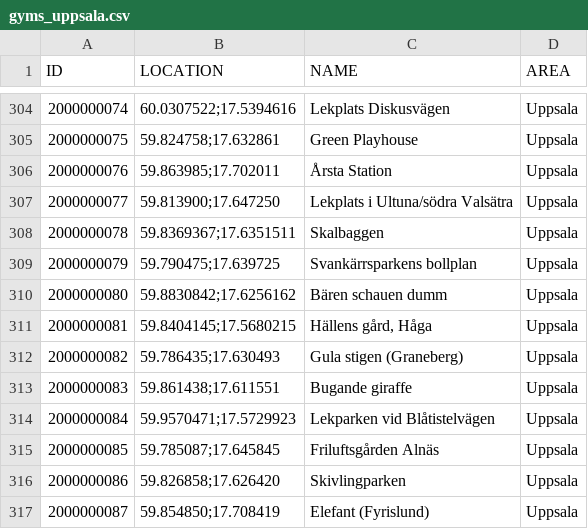
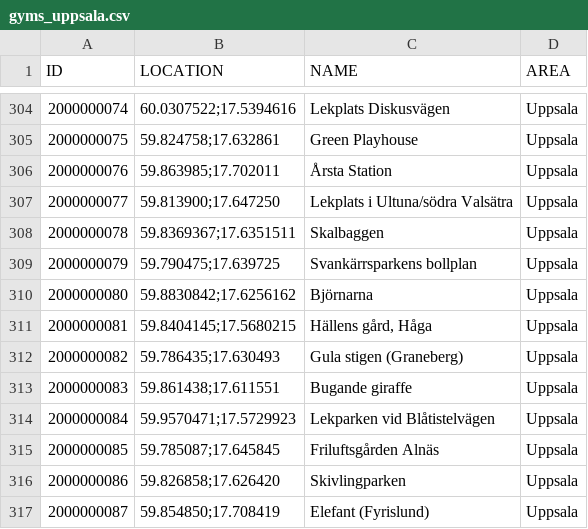
Before and after one commit to magnusmickelsson/pokeraidbot, a CSV file: src/main/resources/gyms_uppsala.csv, drawn as a sheet; only a part is shown, gaps mark what is left out.

Commit message:
Gym data

```diff
--- a/src/main/resources/gyms_uppsala.csv
+++ b/src/main/resources/gyms_uppsala.csv
@@ -309,3 +309,3 @@ ID;LOCATION;NAME;AREA
 2000000079;"59.790475;17.639725";Svankärrsparkens bollplan;Uppsala
-2000000080;"59.8830842;17.6256162";Bären schauen dumm;Uppsala
+2000000080;"59.8830842;17.6256162";Björnarna;Uppsala
 2000000081;"59.8404145;17.5680215";Hällens gård, Håga;Uppsala
```
Also changed, not shown: 2 other files.
